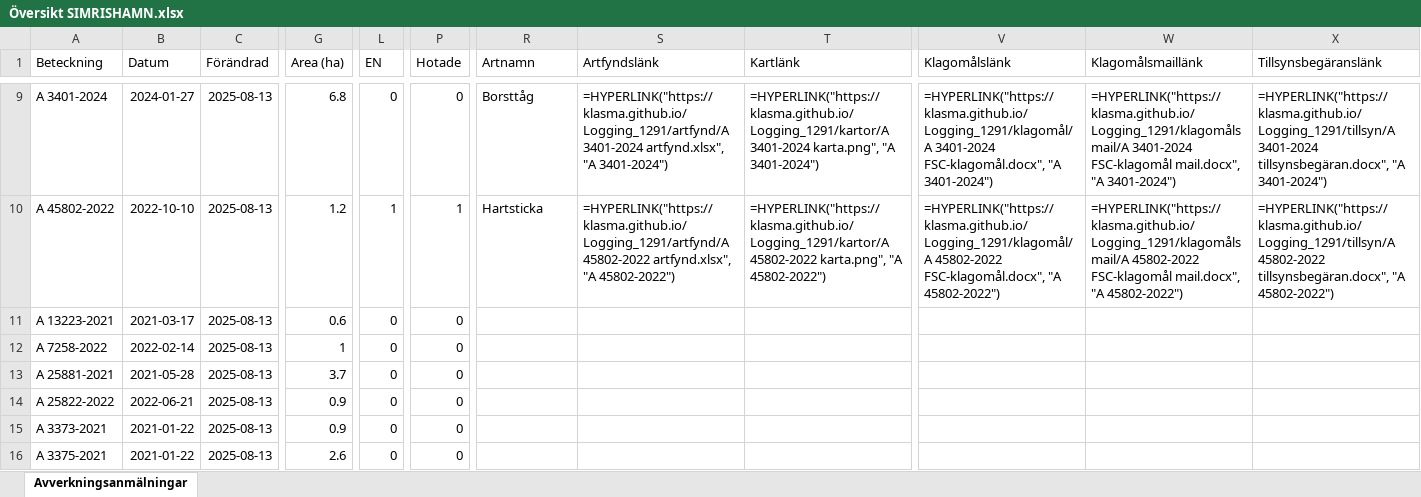
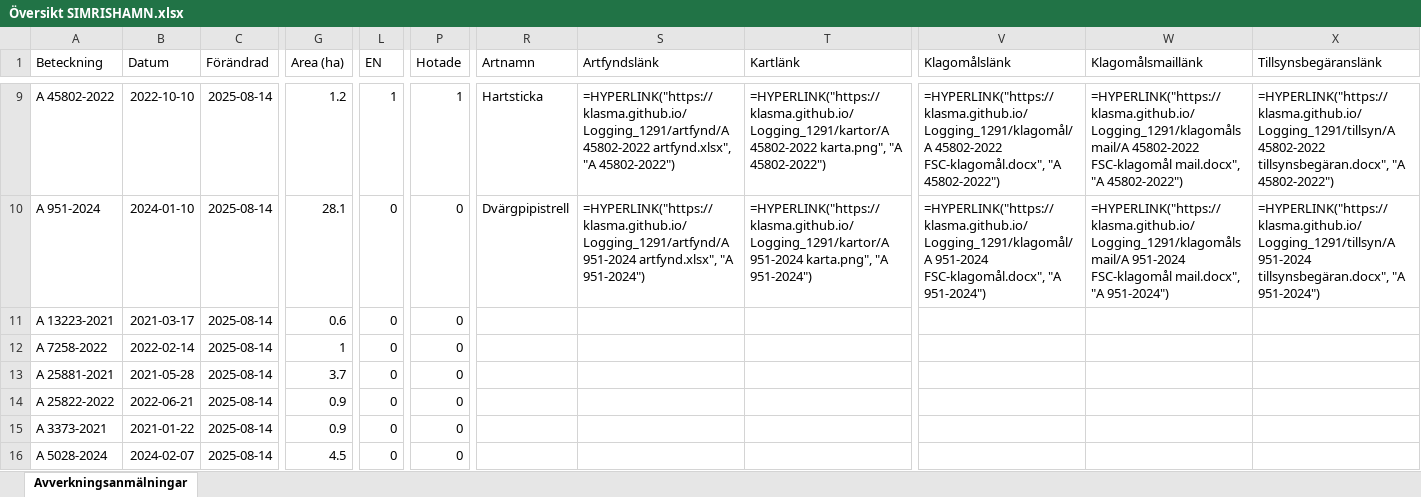
Before and after one commit to klasma/Logging_1291, an Excel workbook: Översikt SIMRISHAMN.xlsx, sheet Avverkningsanmälningar, drawn as a sheet; only a part is shown, gaps mark what is left out; values as stored, in another font and other column widths than the file's, no borders; formulas without a stored value are shown as written; the diff covers the shown part only; the diff names each change by its address in the sheet, - before the commit and + after, or states it on an @@ line.

```diff
--- a/Översikt SIMRISHAMN.xlsx (sheet Avverkningsanmälningar)
+++ b/Översikt SIMRISHAMN.xlsx (sheet Avverkningsanmälningar)
-A9 (Beteckning): A 3401-2024
+A9 (Beteckning): A 45802-2022
-B9 (Datum): 2024-01-27
+B9 (Datum): 2022-10-10
-C9:C16 (Förändrad): 2025-08-13
+C9:C16 (Förändrad): 2025-08-14
-G9 (Area (ha)): 6.8
+G9 (Area (ha)): 1.2
-L9 (EN): 0
+L9 (EN): 1
-P9 (Hotade): 0
+P9 (Hotade): 1
-R9 (Artnamn): Borsttåg
+R9 (Artnamn): Hartsticka
-S9 (Artfyndslänk): =HYPERLINK("https://klasma.github.io/Logging_1291/artfynd/A 3401-2024 artfynd.xlsx", "A 3401-2024")
+S9 (Artfyndslänk): =HYPERLINK("https://klasma.github.io/Logging_1291/artfynd/A 45802-2022 artfynd.xlsx", "A 45802-2022")
-T9 (Kartlänk): =HYPERLINK("https://klasma.github.io/Logging_1291/kartor/A 3401-2024 karta.png", "A 3401-2024")
+T9 (Kartlänk): =HYPERLINK("https://klasma.github.io/Logging_1291/kartor/A 45802-2022 karta.png", "A 45802-2022")
-V9 (Klagomålslänk): =HYPERLINK("https://klasma.github.io/Logging_1291/klagomål/A 3401-2024 FSC-klagomål.docx", "A 3401-2024")
+V9 (Klagomålslänk): =HYPERLINK("https://klasma.github.io/Logging_1291/klagomål/A 45802-2022 FSC-klagomål.docx", "A 45802-2022")
-W9 (Klagomålsmaillänk): =HYPERLINK("https://klasma.github.io/Logging_1291/klagomålsmail/A 3401-2024 FSC-klagomål mail.docx", "A 3401-2024")
+W9 (Klagomålsmaillänk): =HYPERLINK("https://klasma.github.io/Logging_1291/klagomålsmail/A 45802-2022 FSC-klagomål mail.docx", "A 45802-2022")
-X9 (Tillsynsbegäranslänk): =HYPERLINK("https://klasma.github.io/Logging_1291/tillsyn/A 3401-2024 tillsynsbegäran.docx", "A 3401-2024")
+X9 (Tillsynsbegäranslänk): =HYPERLINK("https://klasma.github.io/Logging_1291/tillsyn/A 45802-2022 tillsynsbegäran.docx", "A 45802-2022")
-A10 (Beteckning): A 45802-2022
+A10 (Beteckning): A 951-2024
-B10 (Datum): 2022-10-10
+B10 (Datum): 2024-01-10
-G10 (Area (ha)): 1.2
+G10 (Area (ha)): 28.1
-L10 (EN): 1
+L10 (EN): 0
-P10 (Hotade): 1
+P10 (Hotade): 0
-R10 (Artnamn): Hartsticka
+R10 (Artnamn): Dvärgpipistrell
-S10 (Artfyndslänk): =HYPERLINK("https://klasma.github.io/Logging_1291/artfynd/A 45802-2022 artfynd.xlsx", "A 45802-2022")
+S10 (Artfyndslänk): =HYPERLINK("https://klasma.github.io/Logging_1291/artfynd/A 951-2024 artfynd.xlsx", "A 951-2024")
-T10 (Kartlänk): =HYPERLINK("https://klasma.github.io/Logging_1291/kartor/A 45802-2022 karta.png", "A 45802-2022")
+T10 (Kartlänk): =HYPERLINK("https://klasma.github.io/Logging_1291/kartor/A 951-2024 karta.png", "A 951-2024")
-V10 (Klagomålslänk): =HYPERLINK("https://klasma.github.io/Logging_1291/klagomål/A 45802-2022 FSC-klagomål.docx", "A 45802-2022")
+V10 (Klagomålslänk): =HYPERLINK("https://klasma.github.io/Logging_1291/klagomål/A 951-2024 FSC-klagomål.docx", "A 951-2024")
-W10 (Klagomålsmaillänk): =HYPERLINK("https://klasma.github.io/Logging_1291/klagomålsmail/A 45802-2022 FSC-klagomål mail.docx", "A 45802-2022")
+W10 (Klagomålsmaillänk): =HYPERLINK("https://klasma.github.io/Logging_1291/klagomålsmail/A 951-2024 FSC-klagomål mail.docx", "A 951-2024")
-X10 (Tillsynsbegäranslänk): =HYPERLINK("https://klasma.github.io/Logging_1291/tillsyn/A 45802-2022 tillsynsbegäran.docx", "A 45802-2022")
+X10 (Tillsynsbegäranslänk): =HYPERLINK("https://klasma.github.io/Logging_1291/tillsyn/A 951-2024 tillsynsbegäran.docx", "A 951-2024")
-A16 (Beteckning): A 3375-2021
+A16 (Beteckning): A 5028-2024
-B16 (Datum): 2021-01-22
+B16 (Datum): 2024-02-07
-G16 (Area (ha)): 2.6
+G16 (Area (ha)): 4.5
```
Also changed, not shown: 386 edited cells elsewhere in this sheet, artfynd/A 18589-2022 artfynd.xlsx, artfynd/A 27430-2024 artfynd.xlsx, 45 other files.
